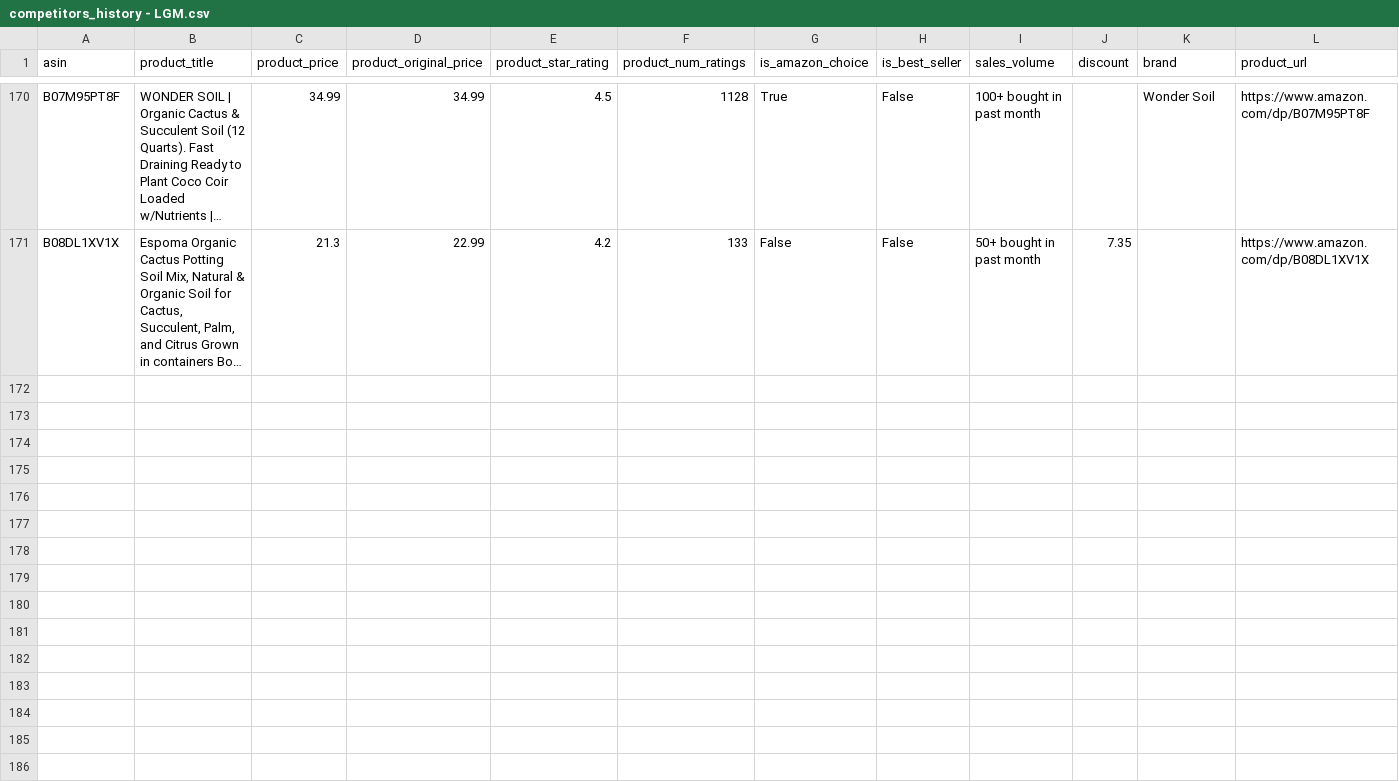
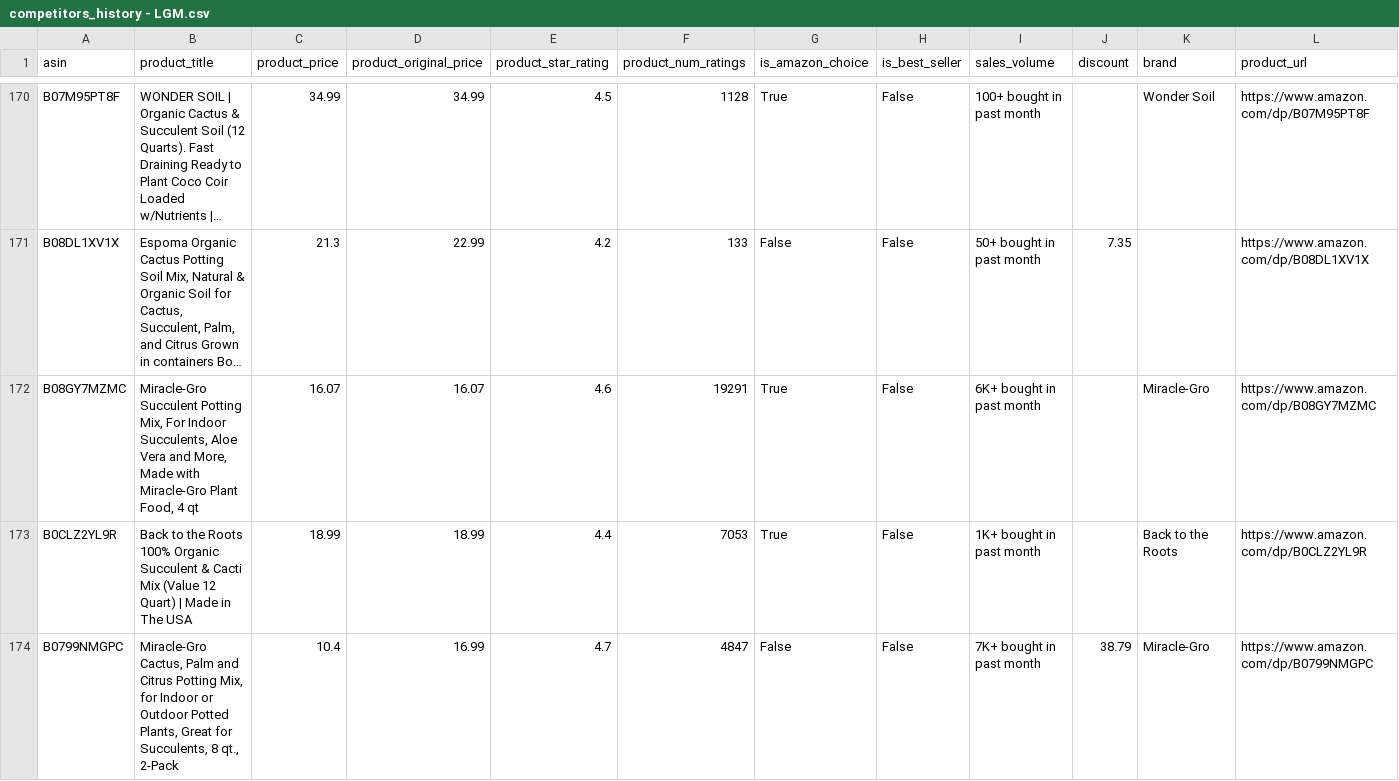
Before and after one commit to leonelmoreno-cmd/tracking2, a CSV file: data/competitors_history - LGM.csv, drawn as a sheet; only a part is shown, gaps mark what is left out; long unchanged cells end in …; rows hold the shown columns only; the diff covers the shown part only; the diff names each change by its address in the sheet, - before the commit and + after, or states it on an @@ line.

```diff
--- a/data/competitors_history - LGM.csv
+++ b/data/competitors_history - LGM.csv
+row 172: B08GY7MZMC | Miracle-Gro Succulent Potting Mix, For Indoor Succulents, Aloe Vera and More, Made with Miracle-Gro Plant Food, 4 qt | 16.07 | 16.07 | 4.6 | 19291 | True | False | 6K+ bought in past month |  | Miracle-Gro | https://www.amazon.com/dp/B08GY7MZMC
+row 173: B0CLZ2YL9R | Back to the Roots 100% Organic Succulent & Cacti Mix (Value 12 Quart) | Made in The USA | 18.99 | 18.99 | 4.4 | 7053 | True | False | 1K+ bought in past month |  | Back to the Roots | https://www.amazon.com/dp/B0CLZ2YL9R
+row 174: B0799NMGPC | Miracle-Gro Cactus, Palm and Citrus Potting Mix, for Indoor or Outdoor Potted Plants, Great for Succulents, 8 qt., 2-Pack | 10.4 | 16.99 | 4.7 | 4847 | False | False | 7K+ bought in past month | 38.79 | Miracle-Gro | https://www.amazon.com/dp/B0799NMGPC
```
Also changed, not shown: 7 added rows elsewhere in this file.
